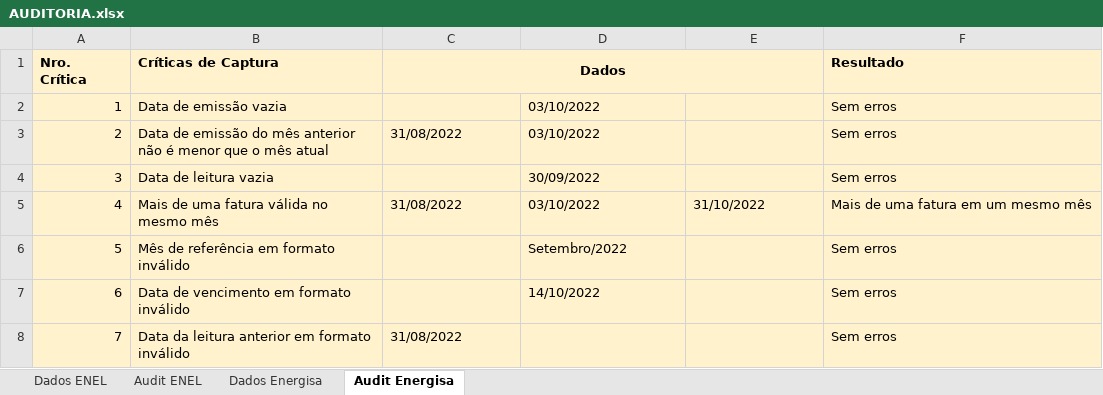
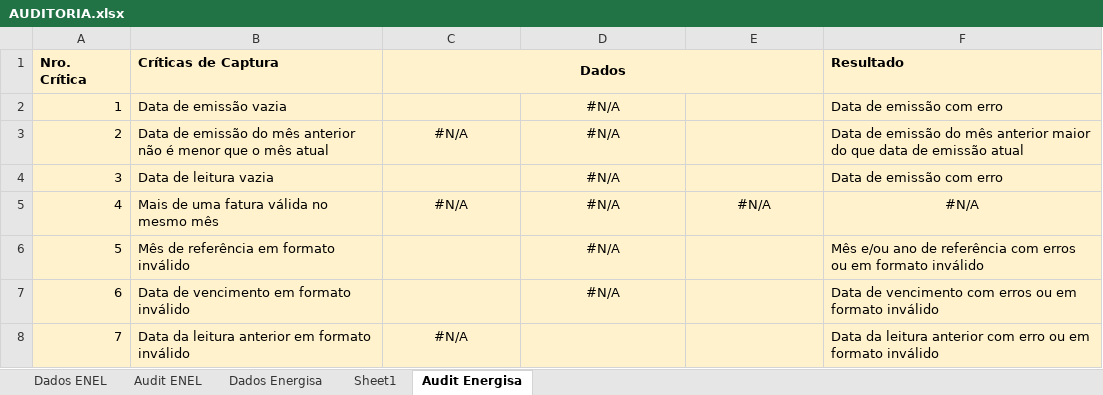
Before and after one commit to andreguarialm/PDF_Miner-Faturas_Energia, an Excel workbook: AUDITORIA.xlsx, sheet Audit Energisa, drawn as a sheet; values as stored, in another font and other column widths than the file's, no borders; charts and pictures not drawn; the diff names each change by its address in the sheet, - before the commit and + after, or states it on an @@ line.

```diff
--- a/AUDITORIA.xlsx (sheet Audit Energisa)
+++ b/AUDITORIA.xlsx (sheet Audit Energisa)
+sheet tab: Sheet1
-D2:D3: 03/10/2022
+D2:D3: #N/A
-D2 alignment: left
+D2 alignment: center
-F2 (Resultado): Sem erros
+F2 (Resultado): Data de emissão com erro
-C3 (Dados): 31/08/2022
+C3 (Dados): #N/A
-C3:D3 alignment: left
+C3:D3 alignment: center
-F3 (Resultado): Sem erros
+F3 (Resultado): Data de emissão do mês anterior maior do que data de emissão atual
-D4: 30/09/2022
+D4: #N/A
-D4 alignment: left
+D4 alignment: center
-F4 (Resultado): Sem erros
+F4 (Resultado): Data de emissão com erro
-C5 (Dados): 31/08/2022
+C5 (Dados): #N/A
-C5:F5 alignment: left
+C5:F5 alignment: center
-D5: 03/10/2022
+D5: #N/A
-E5: 31/10/2022
+E5: #N/A
-F5 (Resultado): Mais de uma fatura em um mesmo mês
+F5 (Resultado): #N/A
-D6: Setembro/2022
+D6: #N/A
-D6:D7 alignment: left
+D6:D7 alignment: center
-F6 (Resultado): Sem erros
+F6 (Resultado): Mês e/ou ano de referência com erros ou em formato inválido
-D7: 14/10/2022
+D7: #N/A
-F7 (Resultado): Sem erros
+F7 (Resultado): Data de vencimento com erros ou em formato inválido
-C8 (Dados): 31/08/2022
+C8 (Dados): #N/A
-C8 alignment: left
+C8 alignment: center
-F8 (Resultado): Sem erros
+F8 (Resultado): Data da leitura anterior com erro ou em formato inválido
```
Also changed, not shown: sheet Dados Energisa, sheet Dados ENEL, formulas that keep their value, charts or pictures, TRATAMENTO_DE_DADOS.xlsx, dados_fatura.xlsx, 11 other files.
